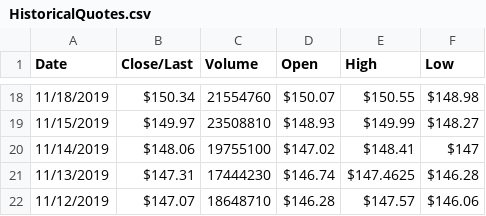
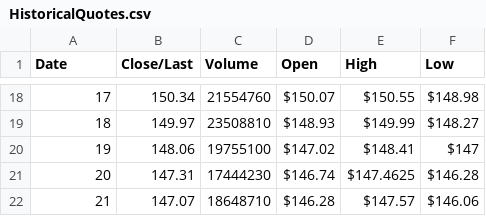
Before and after one commit to Brianzhengca/datacsv, a CSV file: HistoricalQuotes.csv, drawn as a sheet; only a part is shown, gaps mark what is left out; the diff covers the shown part only.

```diff
--- a/HistoricalQuotes.csv
+++ b/HistoricalQuotes.csv
@@ -18,5 +18,5 @@ Date, Close/Last, Volume, Open, High, Low
-11/18/2019, $150.34, 21554760, $150.07, $150.55, $148.98
-11/15/2019, $149.97, 23508810, $148.93, $149.99, $148.27
-11/14/2019, $148.06, 19755100, $147.02, $148.41, $147
-11/13/2019, $147.31, 17444230, $146.74, $147.4625, $146.28
-11/12/2019, $147.07, 18648710, $146.28, $147.57, $146.06
+17, 150.34, 21554760, $150.07, $150.55, $148.98
+18, 149.97, 23508810, $148.93, $149.99, $148.27
+19, 148.06, 19755100, $147.02, $148.41, $147
+20, 147.31, 17444230, $146.74, $147.4625, $146.28
+21, 147.07, 18648710, $146.28, $147.57, $146.06
```
Also changed, not shown: 32 edited cells elsewhere in this file.
